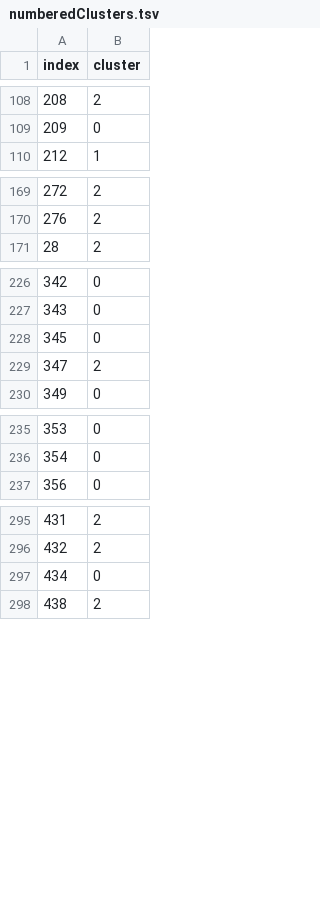
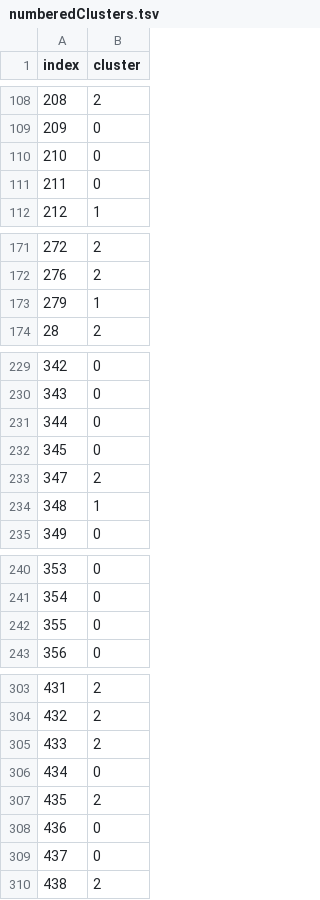
Before and after one commit to shilad/cartograph, a TSV file: data/test-orig/tsv/numberedClusters.tsv, drawn as a sheet; only a part is shown, gaps mark what is left out; the diff covers the shown part only; the diff names each change by its address in the sheet, - before the commit and + after, or states it on an @@ line.

```diff
--- a/data/test-orig/tsv/numberedClusters.tsv
+++ b/data/test-orig/tsv/numberedClusters.tsv
+row 110: 210 | 0
+row 111: 211 | 0
+row 173: 279 | 1
+row 231: 344 | 0
+row 234: 348 | 1
+row 242: 355 | 0
+row 305: 433 | 2
+row 307: 435 | 2
+row 308: 436 | 0
+row 309: 437 | 0
```
Also changed, not shown: 3 added rows elsewhere in this file, data/test-orig/tsv/coordinates.sample_350.tsv, data/test-orig/tsv/coordinates.tsv, 42 other files.
